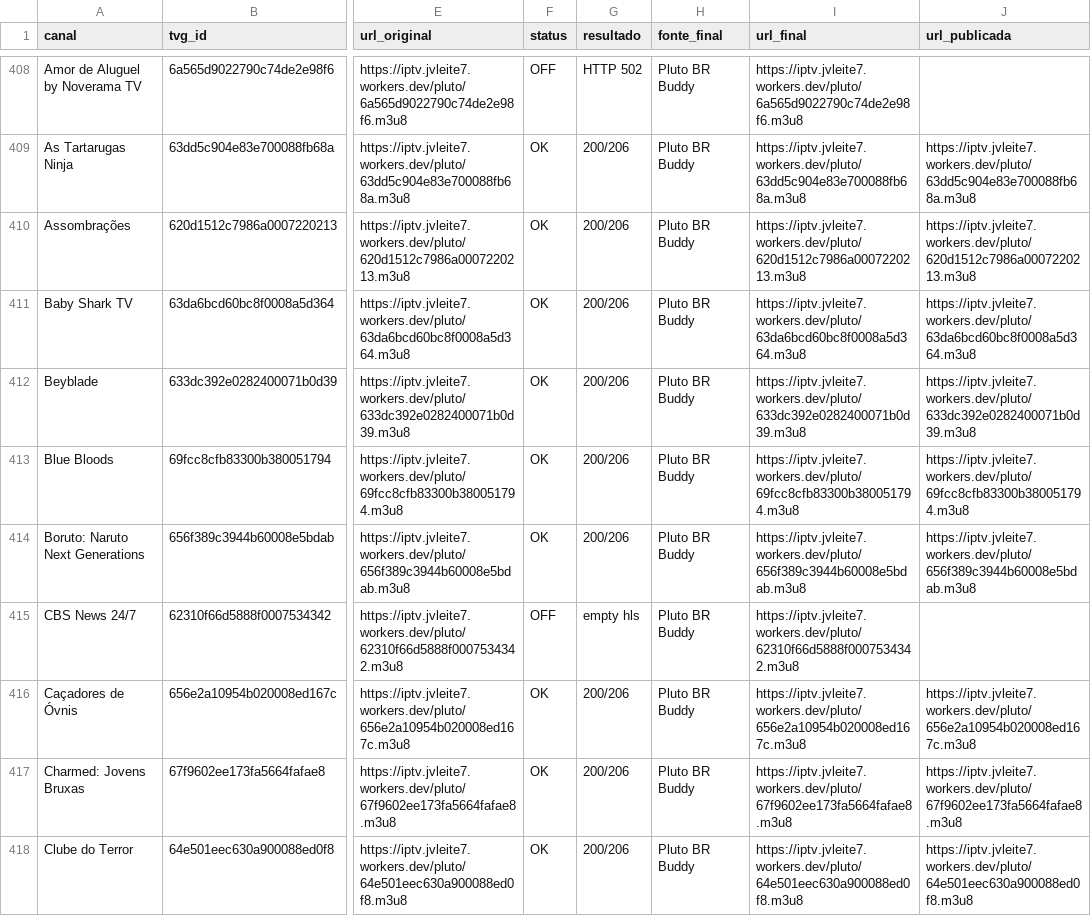
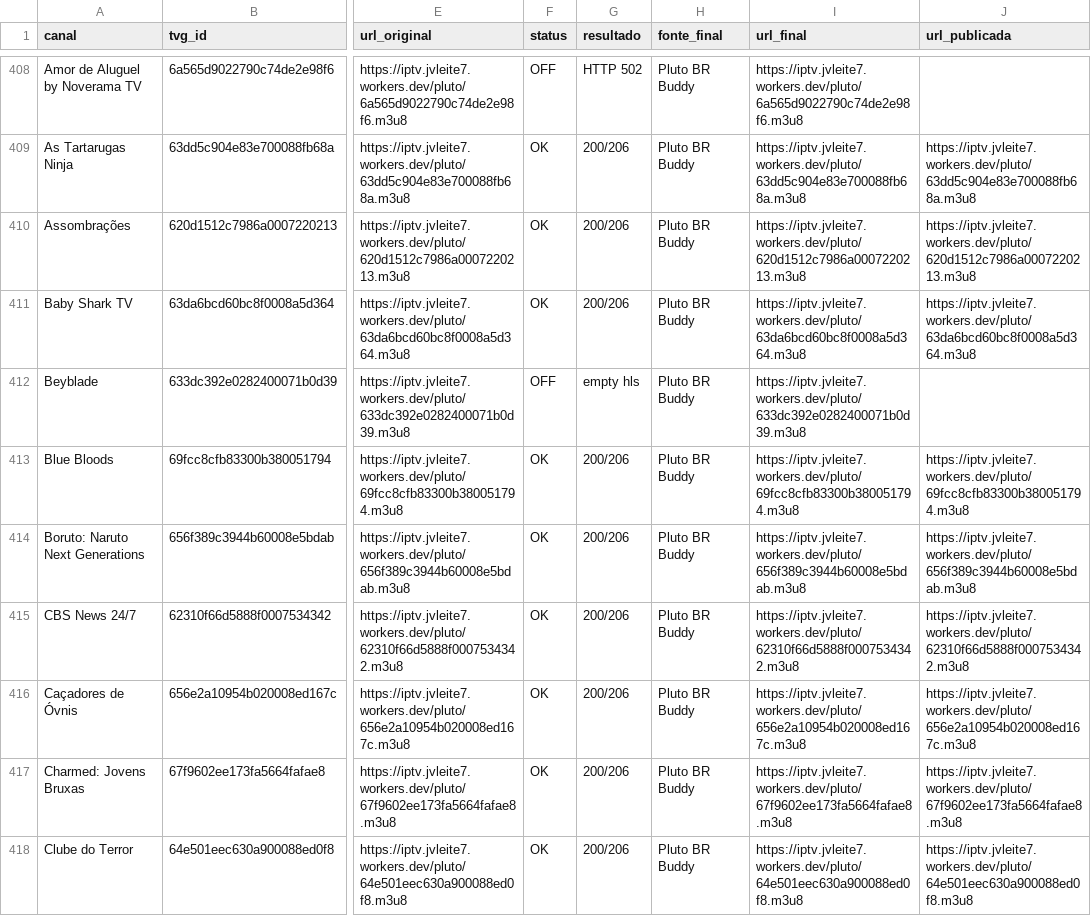
Before and after one commit to feijaum/iptv, a CSV file: stream-status.csv, drawn as a sheet; only a part is shown, gaps mark what is left out; the diff covers the shown part only; the diff names each change by its address in the sheet, - before the commit and + after, or states it on an @@ line.

```diff
--- a/stream-status.csv
+++ b/stream-status.csv
-F412 (status): OK
+F412 (status): OFF
-G412 (resultado): 200/206
+G412 (resultado): empty hls
-J412 (url_publicada): https://iptv.jvleite7.workers.dev/pluto/633dc392e0282400071b0d39.m3u8
+J412 (url_publicada): (empty)
-F415 (status): OFF
+F415 (status): OK
-G415 (resultado): empty hls
+G415 (resultado): 200/206
-J415 (url_publicada): (empty)
+J415 (url_publicada): https://iptv.jvleite7.workers.dev/pluto/62310f66d5888f0007534342.m3u8
```
Also changed, not shown: 2 removed rows and 96 edited cells elsewhere in this file, candidate-status.csv, 3 other files.
